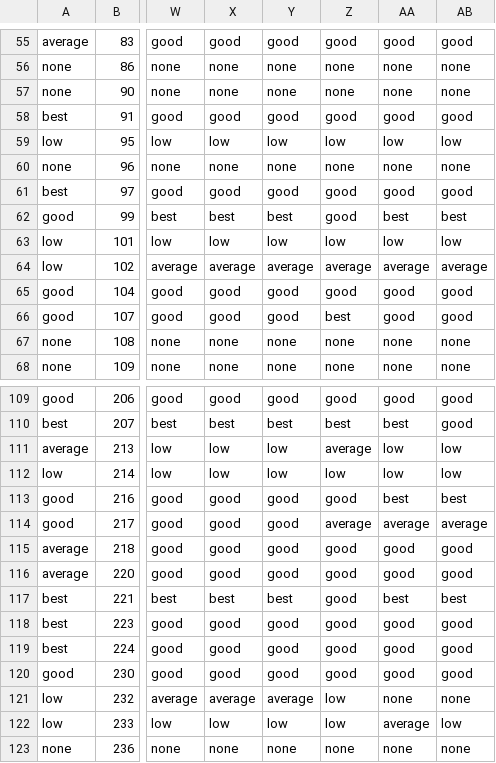
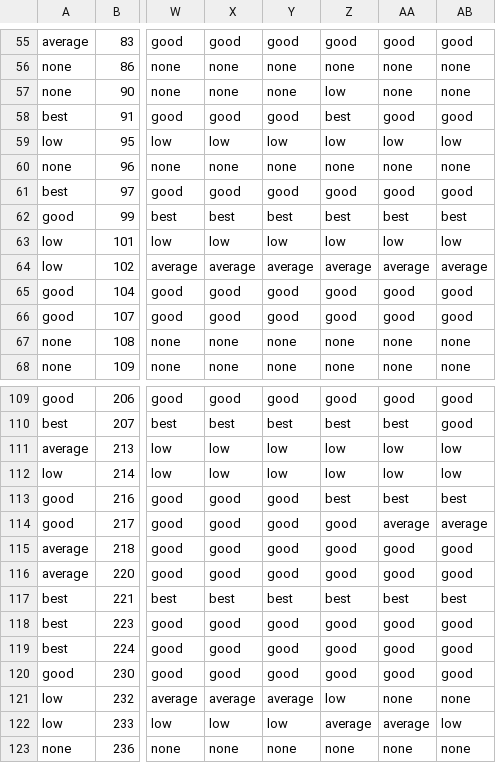
Before and after one commit to ISG-Siegen/assembled, a CSV file: results/benchmark_output/results_for_metatask_2079.csv, drawn as a sheet; only a part is shown, gaps mark what is left out; the diff covers the shown part only; the diff names each change by its address in the sheet, - before the commit and + after, or states it on an @@ line.

```diff
--- a/results/benchmark_output/results_for_metatask_2079.csv
+++ b/results/benchmark_output/results_for_metatask_2079.csv
-Z57: none
+Z57: low
-Z58: good
+Z58: best
-Z62: good
+Z62: best
-Z66: best
+Z66: good
-Z111: average
+Z111: low
-Z113: good
+Z113: best
-Z114: average
+Z114: good
-Z117: good
+Z117: best
-Z122: low
+Z122: average
```
Also changed, not shown: 37 edited cells elsewhere in this file, results/benchmark_output/results_for_metatask_146817.csv, results/benchmark_output/results_for_metatask_31.csv, 26 other files.
